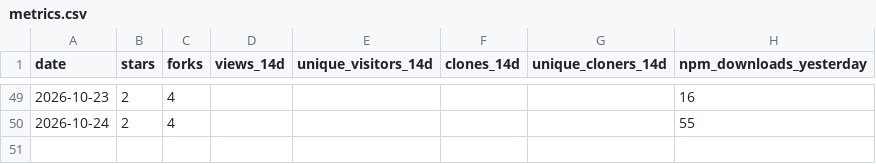
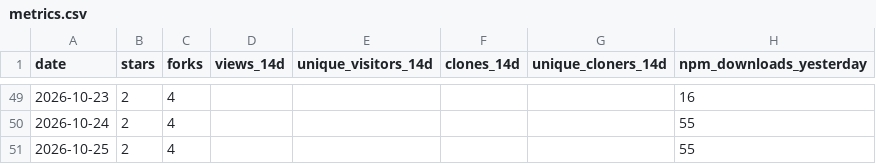
Before and after one commit to Bubblegunn/proactive-gate, a CSV file: metrics.csv, drawn as a sheet; only a part is shown, gaps mark what is left out.

```diff
--- a/metrics.csv
+++ b/metrics.csv
@@ -50 +50,2 @@ date,stars,forks,views_14d,unique_visitors_14d,clones_14d,unique_cloners_14d,npm
 2026-10-24,2,4,,,,,55
+2026-10-25,2,4,,,,,55
```
